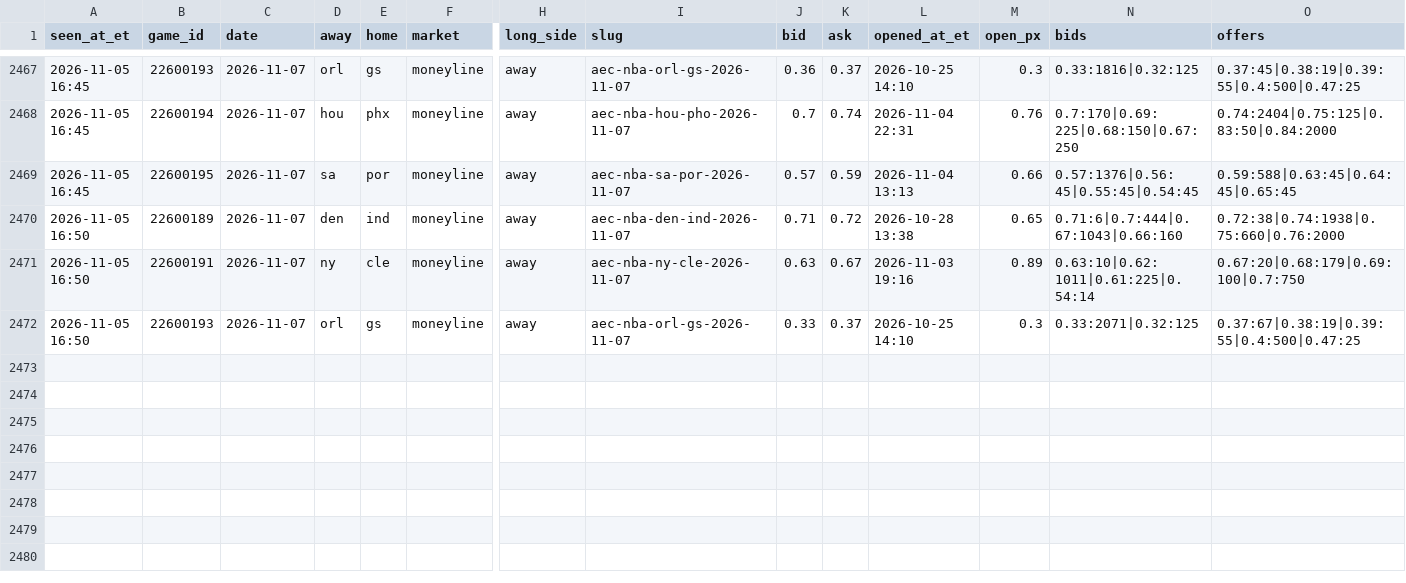
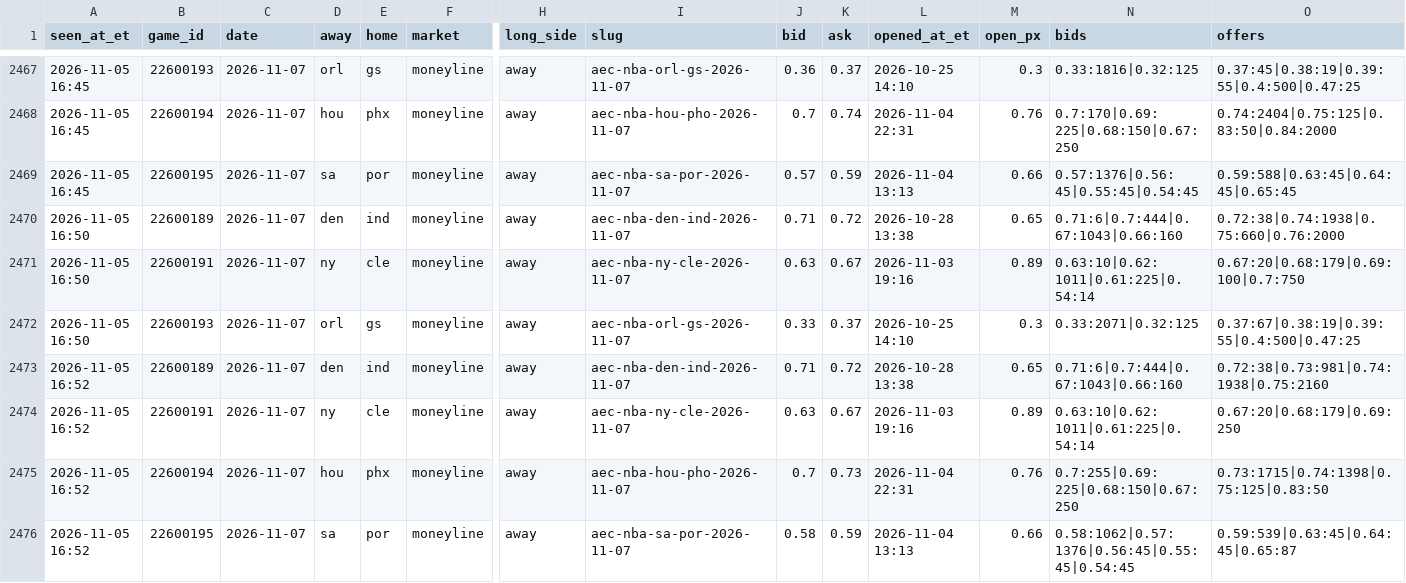
Before and after one commit to JeffreyD24/nba-mixed-model, a CSV file: research/polymarket/book_2026-11-07.csv, drawn as a sheet; only a part is shown, gaps mark what is left out; rows hold the shown columns only; the diff names each change by its address in the sheet, - before the commit and + after, or states it on an @@ line.

```diff
--- a/research/polymarket/book_2026-11-07.csv
+++ b/research/polymarket/book_2026-11-07.csv
+row 2473: 2026-11-05 16:52 | 22600189 | 2026-11-07 | den | ind | moneyline | away | aec-nba-den-ind-2026-11-07 | 0.71 | 0.72 | 2026-10-28 13:38 | 0.65 | 0.71:6|0.7:444|0.67:1043|0.66:160 | 0.72:38|0.73:981|0.74:1938|0.75:2160
+row 2474: 2026-11-05 16:52 | 22600191 | 2026-11-07 | ny | cle | moneyline | away | aec-nba-ny-cle-2026-11-07 | 0.63 | 0.67 | 2026-11-03 19:16 | 0.89 | 0.63:10|0.62:1011|0.61:225|0.54:14 | 0.67:20|0.68:179|0.69:250
+row 2475: 2026-11-05 16:52 | 22600194 | 2026-11-07 | hou | phx | moneyline | away | aec-nba-hou-pho-2026-11-07 | 0.7 | 0.73 | 2026-11-04 22:31 | 0.76 | 0.7:255|0.69:225|0.68:150|0.67:250 | 0.73:1715|0.74:1398|0.75:125|0.83:50
+row 2476: 2026-11-05 16:52 | 22600195 | 2026-11-07 | sa | por | moneyline | away | aec-nba-sa-por-2026-11-07 | 0.58 | 0.59 | 2026-11-04 13:13 | 0.66 | 0.58:1062|0.57:1376|0.56:45|0.55:45|0.54:45 | 0.59:539|0.63:45|0.64:45|0.65:87
```
Also changed, not shown: research/periods/2026-11-05.csv, research/polymarket/2026-11-06.csv, 22 other files.
